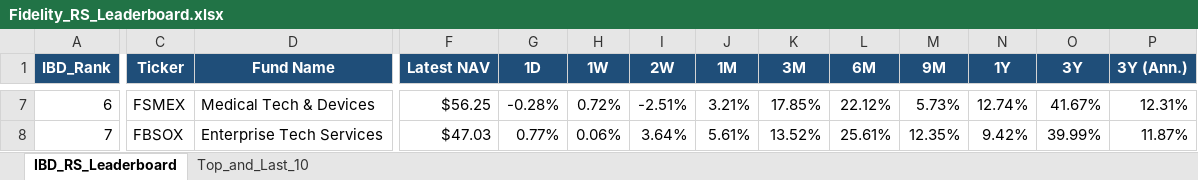
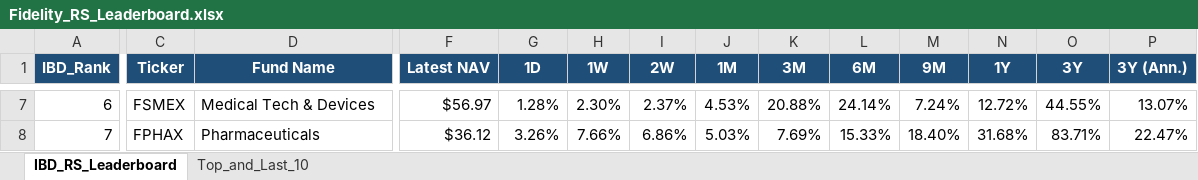
Before and after one commit to Jamesssurfer/Fidelity-Sector-Tracker, an Excel workbook: Fidelity_RS_Leaderboard.xlsx, sheet IBD_RS_Leaderboard, drawn as a sheet; only a part is shown, gaps mark what is left out; values as stored, in another font and other column widths than the file's, no borders; the diff covers the shown part only; the diff names each change by its address in the sheet, - before the commit and + after, or states it on an @@ line.

Commit message:
Auto-update: Fidelity RS Leaderboard (2026-10-20)

```diff
--- a/Fidelity_RS_Leaderboard.xlsx (sheet IBD_RS_Leaderboard)
+++ b/Fidelity_RS_Leaderboard.xlsx (sheet IBD_RS_Leaderboard)
-F7 (Latest NAV): $56.25
+F7 (Latest NAV): $56.97
-G7 (1D): -0.28%
+G7 (1D): 1.28%
-H7 (1W): 0.72%
+H7 (1W): 2.30%
-I7 (2W): -2.51%
+I7 (2W): 2.37%
-J7 (1M): 3.21%
+J7 (1M): 4.53%
-K7 (3M): 17.85%
+K7 (3M): 20.88%
-L7 (6M): 22.12%
+L7 (6M): 24.14%
-M7 (9M): 5.73%
+M7 (9M): 7.24%
-N7 (1Y): 12.74%
+N7 (1Y): 12.72%
-O7 (3Y): 41.67%
+O7 (3Y): 44.55%
-P7 (3Y (Ann.)): 12.31%
+P7 (3Y (Ann.)): 13.07%
-C8 (Ticker): FBSOX
+C8 (Ticker): FPHAX
-D8 (Fund Name): Enterprise Tech Services
+D8 (Fund Name): Pharmaceuticals
-F8 (Latest NAV): $47.03
+F8 (Latest NAV): $36.12
-G8 (1D): 0.77%
+G8 (1D): 3.26%
-H8 (1W): 0.06%
+H8 (1W): 7.66%
-I8 (2W): 3.64%
+I8 (2W): 6.86%
-J8 (1M): 5.61%
+J8 (1M): 5.03%
-K8 (3M): 13.52%
+K8 (3M): 7.69%
-L8 (6M): 25.61%
+L8 (6M): 15.33%
-M8 (9M): 12.35%
+M8 (9M): 18.40%
-N8 (1Y): 9.42%
+N8 (1Y): 31.68%
-O8 (3Y): 39.99%
+O8 (3Y): 83.71%
-P8 (3Y (Ann.)): 11.87%
+P8 (3Y (Ann.)): 22.47%
```
Also changed, not shown: 385 edited cells elsewhere in this sheet, sheet Top_and_Last_10.
